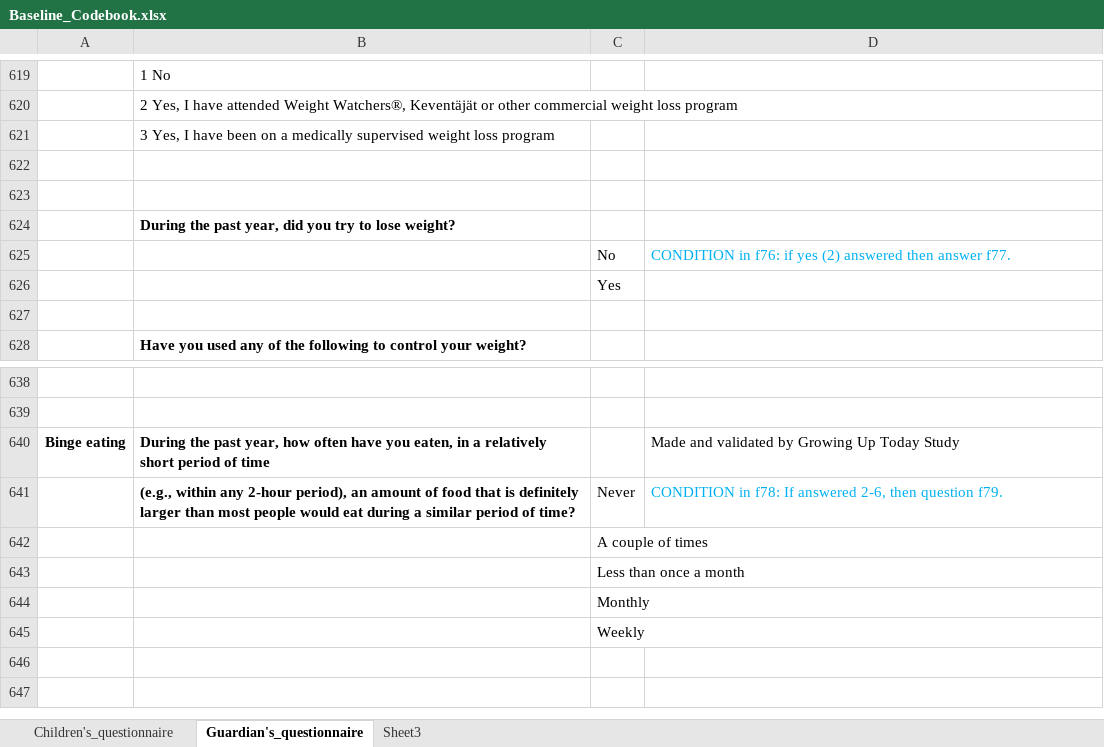
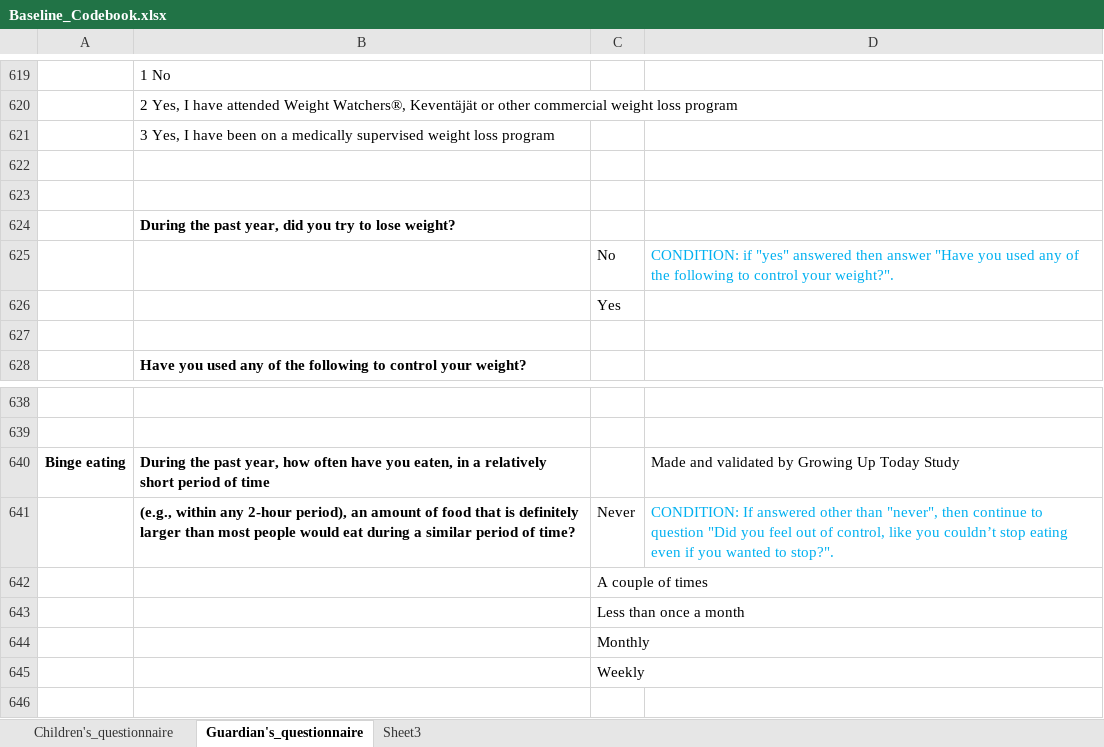
Before and after one commit to Fin-HIT/Cohort-codebooks, an Excel workbook: Baseline_Codebook.xlsx, sheet Guardian's_questionnaire, drawn as a sheet; only a part is shown, gaps mark what is left out; the shorter side is filled out with more unchanged rows; values as stored, in another font and other column widths than the file's, no borders; the diff covers the shown part only; the diff names each change by its address in the sheet, - before the commit and + after, or states it on an @@ line.

```diff
--- a/Baseline_Codebook.xlsx (sheet Guardian's_questionnaire)
+++ b/Baseline_Codebook.xlsx (sheet Guardian's_questionnaire)
-D625: CONDITION in f76: if yes (2) answered then answer f77.
+D625: CONDITION: if "yes" answered then answer "Have you used any of the following to control your weight?".
-D641: CONDITION in f78: If answered 2-6, then question f79.
+D641: CONDITION: If answered other than "never", then continue to question "Did you feel out of control, like you couldn’t stop eating even if you wanted to stop?".
```
Also changed, not shown: 8 edited cells and cell formats elsewhere in this sheet, sheet Children's_questionnaire, Followup_1_Codebook.xlsx, 8 other files.
